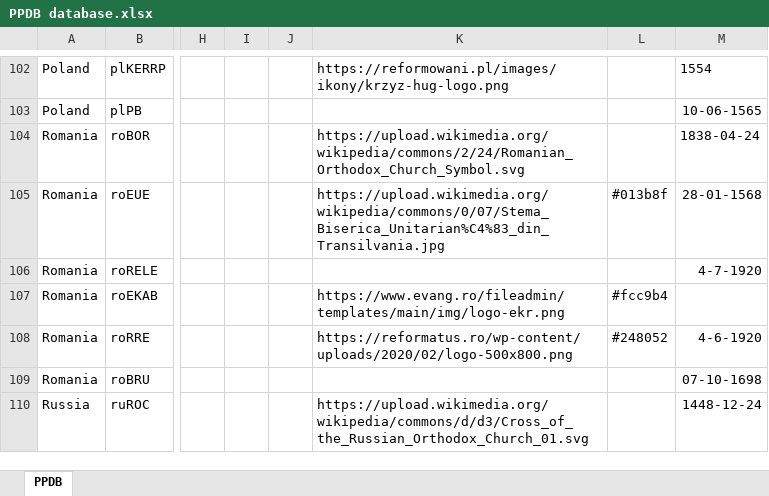
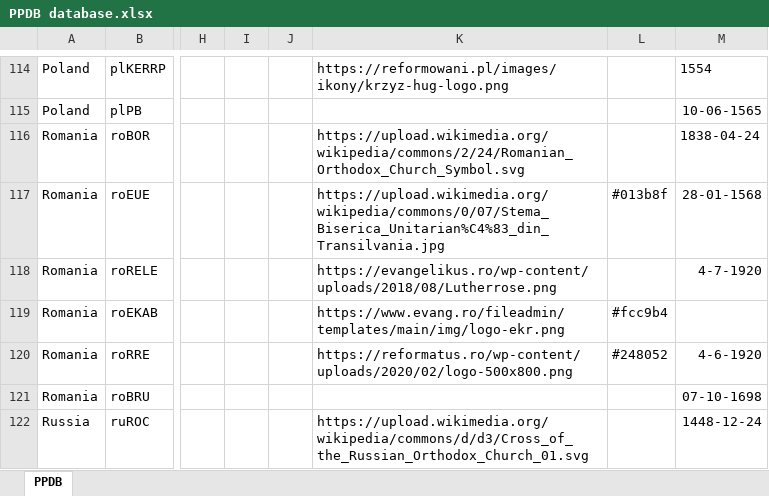
Before and after one commit to hok-brag/hok-brag.github.io, an Excel workbook: data/PPDB database.xlsx, sheet PPDB, drawn as a sheet; only a part is shown, gaps mark what is left out; values as stored, in another font and other column widths than the file's, no borders; addresses are those after the commit; the diff covers the shown part only; the diff names each change by its address in the sheet, - before the commit and + after, or states it on an @@ line.

Commit message:
Add files via upload

```diff
--- a/data/PPDB database.xlsx (sheet PPDB)
+++ b/data/PPDB database.xlsx (sheet PPDB)
-K118: (empty)
+K118: https://evangelikus.ro/wp-content/uploads/2018/08/Lutherrose.png
```
Also changed, not shown: 14 added rows and 32 edited cells elsewhere in this sheet.
